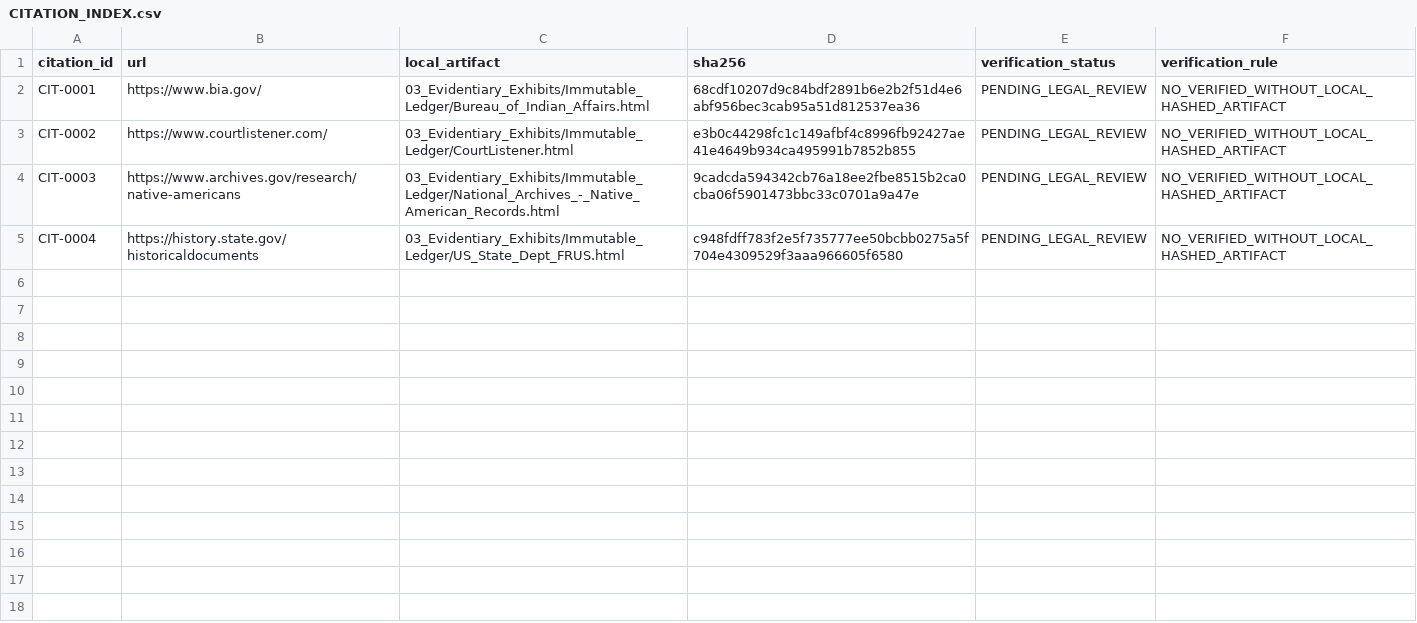
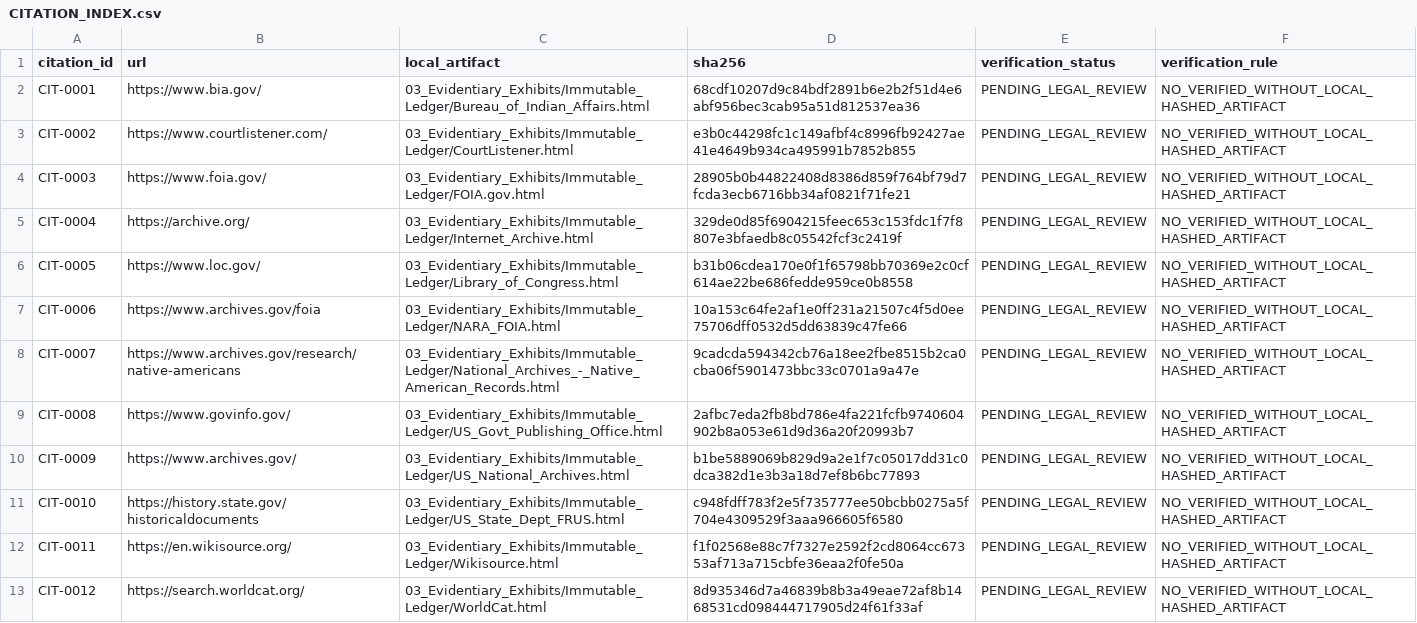
Before and after one commit to GlobalRestitutionAlliance/turtle-island-us-ca-kletsel-dehe-wintun-nation-of-the-cortin-master-litigation, a CSV file: 03_Evidentiary_Exhibits/CITATION_INDEX.csv, drawn as a sheet.

Commit message:
Batch 2b: harvest expanded sources, citations, manifests

```diff
--- a/03_Evidentiary_Exhibits/CITATION_INDEX.csv
+++ b/03_Evidentiary_Exhibits/CITATION_INDEX.csv
@@ -3,3 +3,11 @@ CIT-0001,https://www.bia.gov/,03_Evidentiary_Exhibits/Immutable_Ledger/Bureau_of
 CIT-0002,https://www.courtlistener.com/,03_Evidentiary_Exhibits/Immutable_Ledger/CourtListener.html,e3b0c44298fc1c149afbf4c8996fb92427ae41e4649b934ca495991b7852b855,PENDING_LEGAL_REVIEW,NO_VERIFIED_WITHOUT_LOCAL_HASHED_ARTIFACT
-CIT-0003,https://www.archives.gov/research/native-americans,03_Evidentiary_Exhibits/Immutable_Ledger/National_Archives_-_Native_American_Records.html,9cadcda594342cb76a18ee2fbe8515b2ca0cba06f5901473bbc33c0701a9a47e,PENDING_LEGAL_REVIEW,NO_VERIFIED_WITHOUT_LOCAL_HASHED_ARTIFACT
-CIT-0004,https://history.state.gov/historicaldocuments,03_Evidentiary_Exhibits/Immutable_Ledger/US_State_Dept_FRUS.html,c948fdff783f2e5f735777ee50bcbb0275a5f704e4309529f3aaa966605f6580,PENDING_LEGAL_REVIEW,NO_VERIFIED_WITHOUT_LOCAL_HASHED_ARTIFACT
+CIT-0003,https://www.foia.gov/,03_Evidentiary_Exhibits/Immutable_Ledger/FOIA.gov.html,28905b0b44822408d8386d859f764bf79d7fcda3ecb6716bb34af0821f71fe21,PENDING_LEGAL_REVIEW,NO_VERIFIED_WITHOUT_LOCAL_HASHED_ARTIFACT
+CIT-0004,https://archive.org/,03_Evidentiary_Exhibits/Immutable_Ledger/Internet_Archive.html,329de0d85f6904215feec653c153fdc1f7f8807e3bfaedb8c05542fcf3c2419f,PENDING_LEGAL_REVIEW,NO_VERIFIED_WITHOUT_LOCAL_HASHED_ARTIFACT
+CIT-0005,https://www.loc.gov/,03_Evidentiary_Exhibits/Immutable_Ledger/Library_of_Congress.html,b31b06cdea170e0f1f65798bb70369e2c0cf614ae22be686fedde959ce0b8558,PENDING_LEGAL_REVIEW,NO_VERIFIED_WITHOUT_LOCAL_HASHED_ARTIFACT
+CIT-0006,https://www.archives.gov/foia,03_Evidentiary_Exhibits/Immutable_Ledger/NARA_FOIA.html,10a153c64fe2af1e0ff231a21507c4f5d0ee75706dff0532d5dd63839c47fe66,PENDING_LEGAL_REVIEW,NO_VERIFIED_WITHOUT_LOCAL_HASHED_ARTIFACT
+CIT-0007,https://www.archives.gov/research/native-americans,03_Evidentiary_Exhibits/Immutable_Ledger/National_Archives_-_Native_American_Records.html,9cadcda594342cb76a18ee2fbe8515b2ca0cba06f5901473bbc33c0701a9a47e,PENDING_LEGAL_REVIEW,NO_VERIFIED_WITHOUT_LOCAL_HASHED_ARTIFACT
+CIT-0008,https://www.govinfo.gov/,03_Evidentiary_Exhibits/Immutable_Ledger/US_Govt_Publishing_Office.html,2afbc7eda2fb8bd786e4fa221fcfb9740604902b8a053e61d9d36a20f20993b7,PENDING_LEGAL_REVIEW,NO_VERIFIED_WITHOUT_LOCAL_HASHED_ARTIFACT
+CIT-0009,https://www.archives.gov/,03_Evidentiary_Exhibits/Immutable_Ledger/US_National_Archives.html,b1be5889069b829d9a2e1f7c05017dd31c0dca382d1e3b3a18d7ef8b6bc77893,PENDING_LEGAL_REVIEW,NO_VERIFIED_WITHOUT_LOCAL_HASHED_ARTIFACT
+CIT-0010,https://history.state.gov/historicaldocuments,03_Evidentiary_Exhibits/Immutable_Ledger/US_State_Dept_FRUS.html,c948fdff783f2e5f735777ee50bcbb0275a5f704e4309529f3aaa966605f6580,PENDING_LEGAL_REVIEW,NO_VERIFIED_WITHOUT_LOCAL_HASHED_ARTIFACT
+CIT-0011,https://en.wikisource.org/,03_Evidentiary_Exhibits/Immutable_Ledger/Wikisource.html,f1f02568e88c7f7327e2592f2cd8064cc67353af713a715cbfe36eaa2f0fe50a,PENDING_LEGAL_REVIEW,NO_VERIFIED_WITHOUT_LOCAL_HASHED_ARTIFACT
+CIT-0012,https://search.worldcat.org/,03_Evidentiary_Exhibits/Immutable_Ledger/WorldCat.html,8d935346d7a46839b8b3a49eae72af8b1468531cd098444717905d24f61f33af,PENDING_LEGAL_REVIEW,NO_VERIFIED_WITHOUT_LOCAL_HASHED_ARTIFACT
```
Also changed, not shown: 32 other files.
